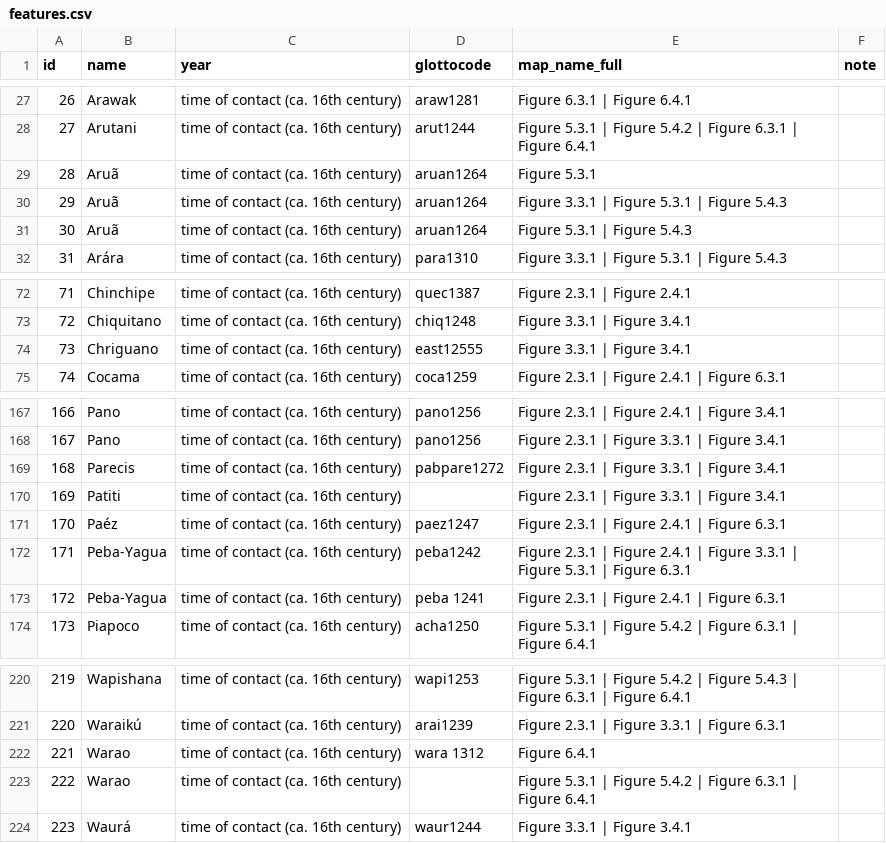
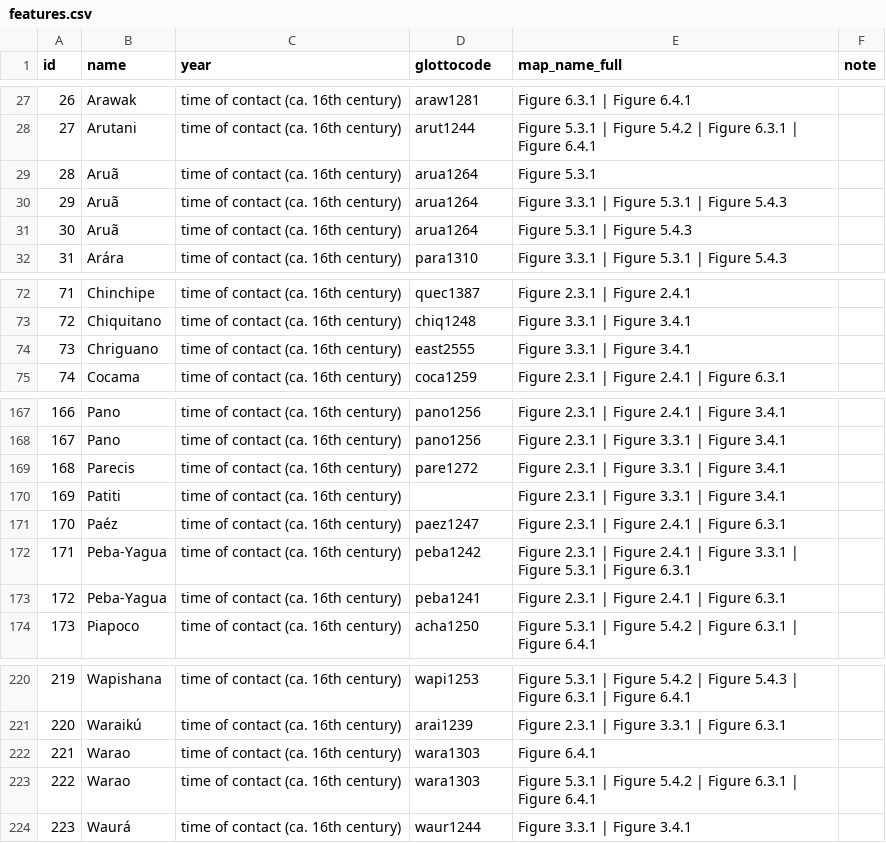
Before and after one commit to Glottography/eriksen2011nature, a CSV file: etc/features.csv, drawn as a sheet; only a part is shown, gaps mark what is left out.

Commit message:
fixed glottocodes

```diff
--- a/etc/features.csv
+++ b/etc/features.csv
@@ -28,5 +28,5 @@ id,name,year,glottocode,map_name_full,note
 27,Arutani,time of contact (ca. 16th century),arut1244,Figure 5.3.1 | Figure 5.4.2 | Figure 6.3.1 | Figure 6.4.1,
-28,Aruã,time of contact (ca. 16th century),aruan1264,Figure 5.3.1,
-29,Aruã,time of contact (ca. 16th century),aruan1264,Figure 3.3.1 | Figure 5.3.1 | Figure 5.4.3,
-30,Aruã,time of contact (ca. 16th century),aruan1264,Figure 5.3.1 | Figure 5.4.3,
+28,Aruã,time of contact (ca. 16th century),arua1264,Figure 5.3.1,
+29,Aruã,time of contact (ca. 16th century),arua1264,Figure 3.3.1 | Figure 5.3.1 | Figure 5.4.3,
+30,Aruã,time of contact (ca. 16th century),arua1264,Figure 5.3.1 | Figure 5.4.3,
 31,Arára,time of contact (ca. 16th century),para1310,Figure 3.3.1 | Figure 5.3.1 | Figure 5.4.3,
@@ -73,3 +73,3 @@ id,name,year,glottocode,map_name_full,note
 72,Chiquitano,time of contact (ca. 16th century),chiq1248,Figure 3.3.1 | Figure 3.4.1,
-73,Chriguano,time of contact (ca. 16th century),east12555,Figure 3.3.1 | Figure 3.4.1,
+73,Chriguano,time of contact (ca. 16th century),east2555,Figure 3.3.1 | Figure 3.4.1,
 74,Cocama,time of contact (ca. 16th century),coca1259,Figure 2.3.1 | Figure 2.4.1 | Figure 6.3.1,
@@ -168,3 +168,3 @@ id,name,year,glottocode,map_name_full,note
 167,Pano,time of contact (ca. 16th century),pano1256,Figure 2.3.1 | Figure 3.3.1 | Figure 3.4.1,
-168,Parecis,time of contact (ca. 16th century),pabpare1272,Figure 2.3.1 | Figure 3.3.1 | Figure 3.4.1,
+168,Parecis,time of contact (ca. 16th century),pare1272,Figure 2.3.1 | Figure 3.3.1 | Figure 3.4.1,
 169,Patiti,time of contact (ca. 16th century),,Figure 2.3.1 | Figure 3.3.1 | Figure 3.4.1,
@@ -172,3 +172,3 @@ id,name,year,glottocode,map_name_full,note
 171,Peba-Yagua,time of contact (ca. 16th century),peba1242,Figure 2.3.1 | Figure 2.4.1 | Figure 3.3.1 | Figure 5.3.1 | Figure 6.3.1,
-172,Peba-Yagua,time of contact (ca. 16th century),peba 1241,Figure 2.3.1 | Figure 2.4.1 | Figure 6.3.1,
+172,Peba-Yagua,time of contact (ca. 16th century),peba1241,Figure 2.3.1 | Figure 2.4.1 | Figure 6.3.1,
 173,Piapoco,time of contact (ca. 16th century),acha1250,Figure 5.3.1 | Figure 5.4.2 | Figure 6.3.1 | Figure 6.4.1,
@@ -221,4 +221,4 @@ id,name,year,glottocode,map_name_full,note
 220,Waraikú,time of contact (ca. 16th century),arai1239,Figure 2.3.1 | Figure 3.3.1 | Figure 6.3.1,
-221,Warao,time of contact (ca. 16th century),wara 1312,Figure 6.4.1,
-222,Warao,time of contact (ca. 16th century),,Figure 5.3.1 | Figure 5.4.2 | Figure 6.3.1 | Figure 6.4.1,
+221,Warao,time of contact (ca. 16th century),wara1303,Figure 6.4.1,
+222,Warao,time of contact (ca. 16th century),wara1303,Figure 5.3.1 | Figure 5.4.2 | Figure 6.3.1 | Figure 6.4.1,
 223,Waurá,time of contact (ca. 16th century),waur1244,Figure 3.3.1 | Figure 3.4.1,
```
Also changed, not shown: 1 other file.
